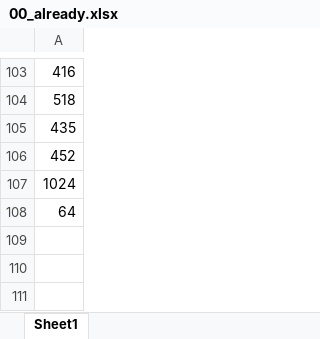
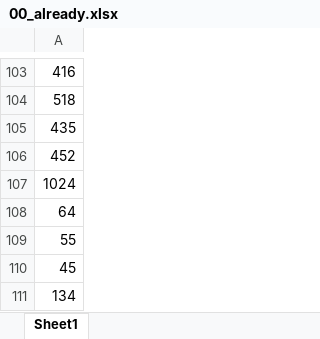
Before and after one commit to zwexcelwang/DataStructure, an Excel workbook: leetcode/00_already.xlsx, sheet Sheet1, drawn as a sheet; only a part is shown, gaps mark what is left out; values as stored, in another font and other column widths than the file's, no borders; the diff names each change by its address in the sheet, - before the commit and + after, or states it on an @@ line.

```diff
--- a/leetcode/00_already.xlsx (sheet Sheet1)
+++ b/leetcode/00_already.xlsx (sheet Sheet1)
+row 109: 55
+row 110: 45
+row 111: 134
```
Also changed, not shown: 2 other files.
